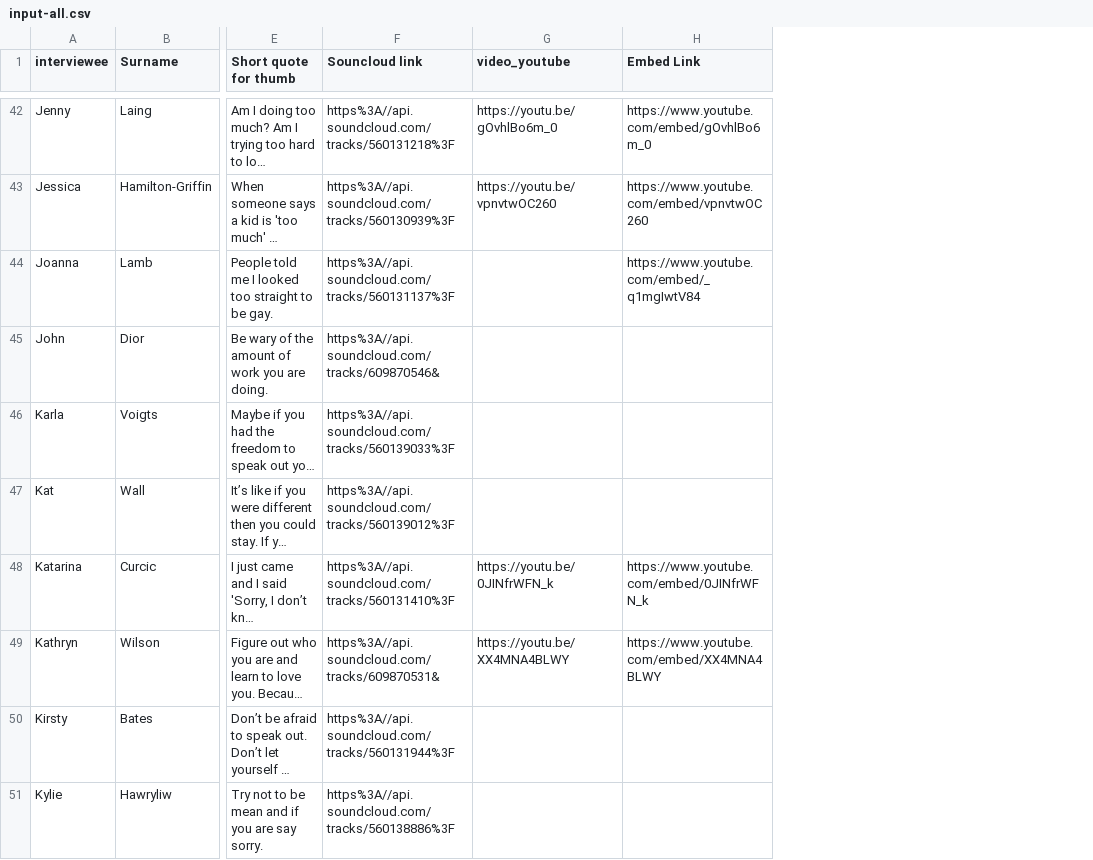
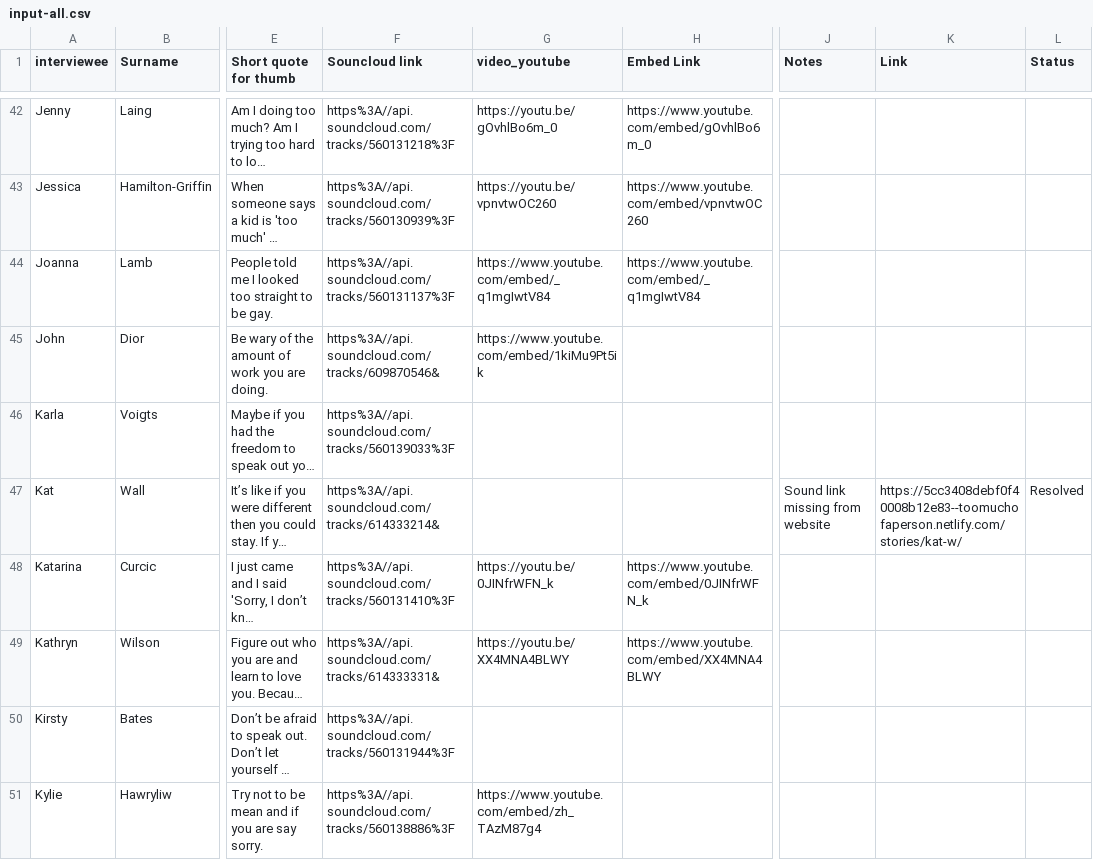
Before and after one commit to DeckOfPandas/too-much-of-a-person, a CSV file: csv/input-all.csv, drawn as a sheet; only a part is shown, gaps mark what is left out; long unchanged cells end in …; the diff covers the shown part only; the diff names each change by its address in the sheet, - before the commit and + after, or states it on an @@ line.

```diff
--- a/csv/input-all.csv
+++ b/csv/input-all.csv
+column J (Notes), row 47: Sound link missing from website
+column K (Link), row 47: https://5cc3408debf0f40008b12e83--toomuchofaperson.netlify.com/stories/kat-w/
+column L (Status), row 47: Resolved
-G44 (video_youtube): (empty)
+G44 (video_youtube): https://www.youtube.com/embed/_q1mgIwtV84
-G45 (video_youtube): (empty)
+G45 (video_youtube): https://www.youtube.com/embed/1kiMu9Pt5ik
-F47 (Souncloud link): https%3A//api.soundcloud.com/tracks/560139012%3F
+F47 (Souncloud link): https%3A//api.soundcloud.com/tracks/614333214&
-F49 (Souncloud link): https%3A//api.soundcloud.com/tracks/609870531&
+F49 (Souncloud link): https%3A//api.soundcloud.com/tracks/614333331&
-G51 (video_youtube): (empty)
+G51 (video_youtube): https://www.youtube.com/embed/zh_TAzM87g4
```
Also changed, not shown: 39 edited cells elsewhere in this file.
